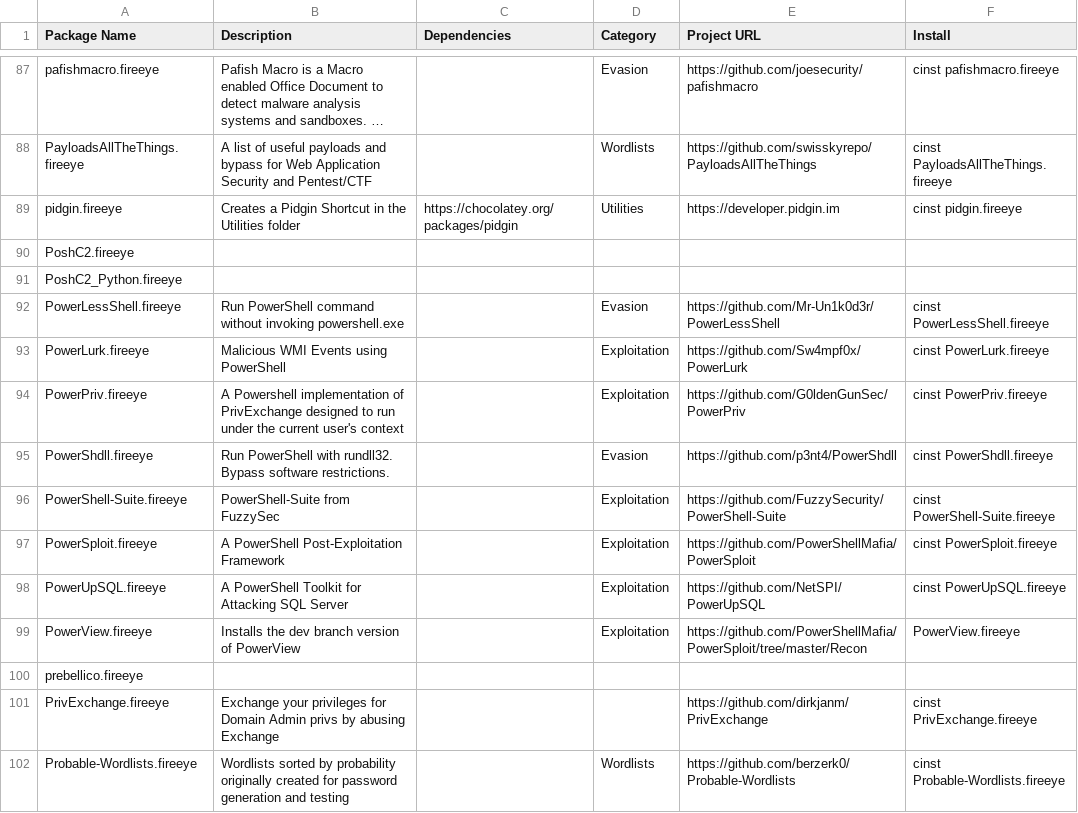
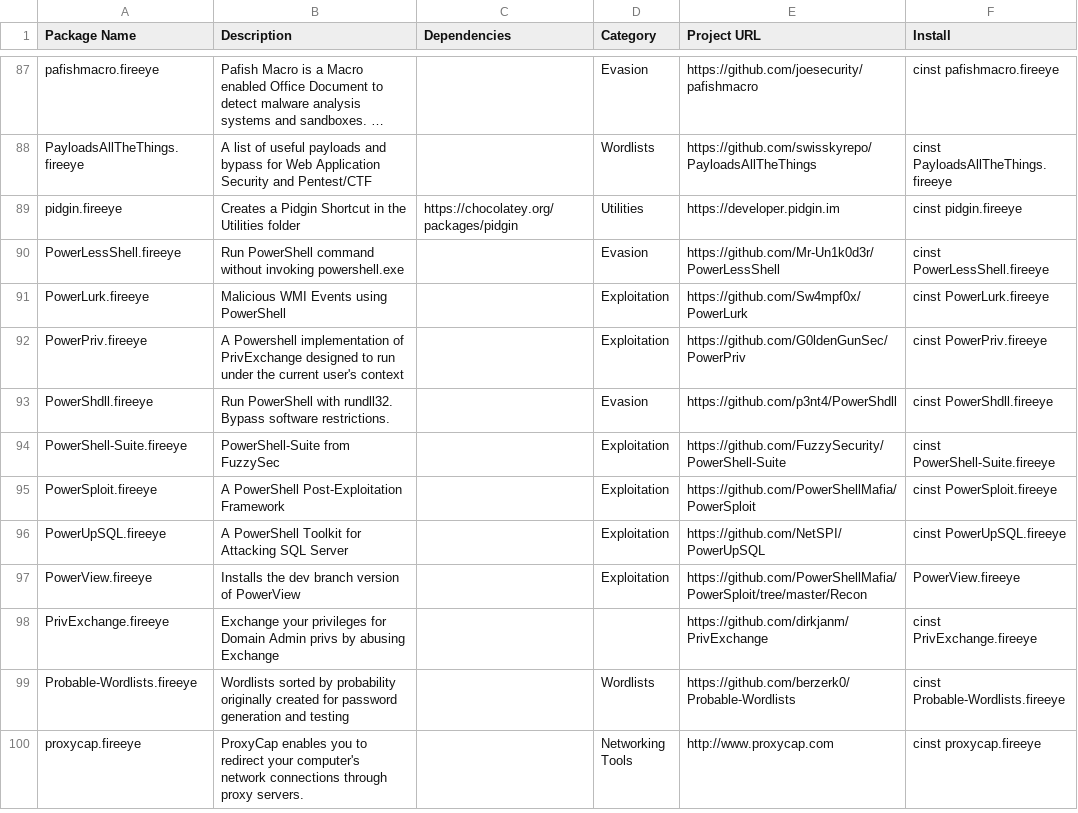
Before and after one commit to Epsilon0xCell/commando-vm, a CSV file: packages.csv, drawn as a sheet; only a part is shown, gaps mark what is left out; the shorter side is filled out with more unchanged rows; long unchanged cells end in …; the diff names each change by its address in the sheet, - before the commit and + after, or states it on an @@ line.

Commit message:
remove packages

```diff
--- a/packages.csv
+++ b/packages.csv
-row 90: PoshC2.fireeye
-row 91: PoshC2_Python.fireeye
-row 100: prebellico.fireeye
```
